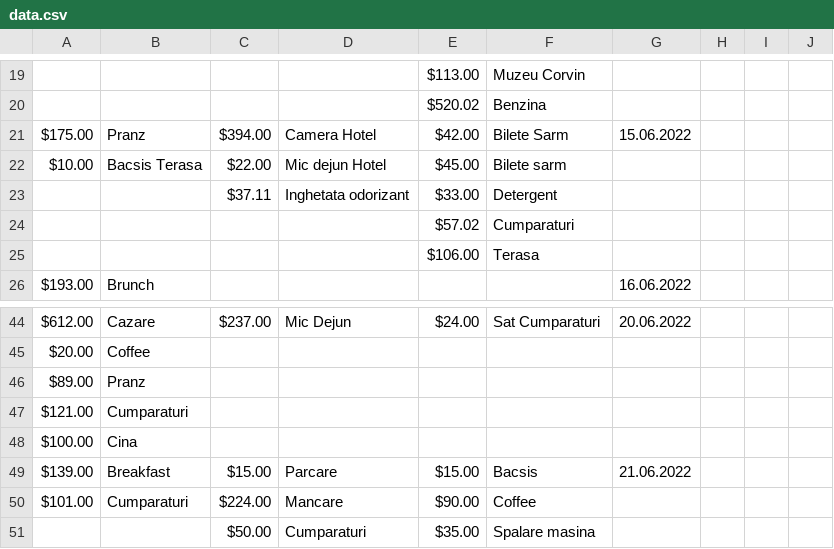
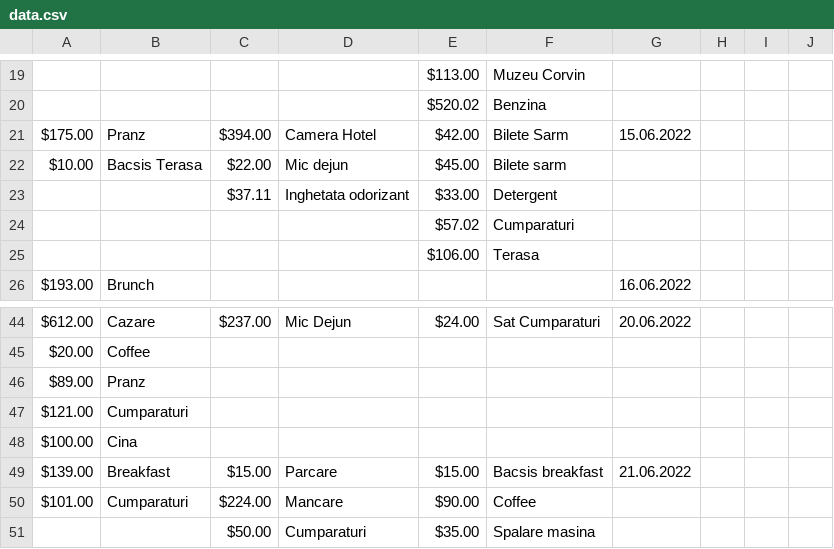
Before and after one commit to alpascan/road-trip, a CSV file: data.csv, drawn as a sheet; only a part is shown, gaps mark what is left out; the diff names each change by its address in the sheet, - before the commit and + after, or states it on an @@ line.

```diff
--- a/data.csv
+++ b/data.csv
-D22: Mic dejun Hotel
+D22: Mic dejun
-F49: Bacsis
+F49: Bacsis breakfast
```
Also changed, not shown: 1 other file.
